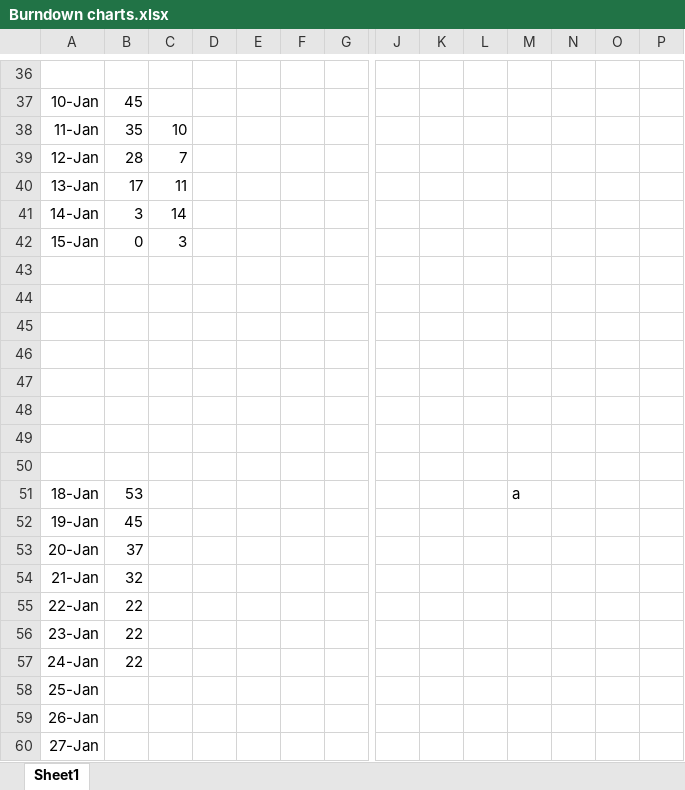
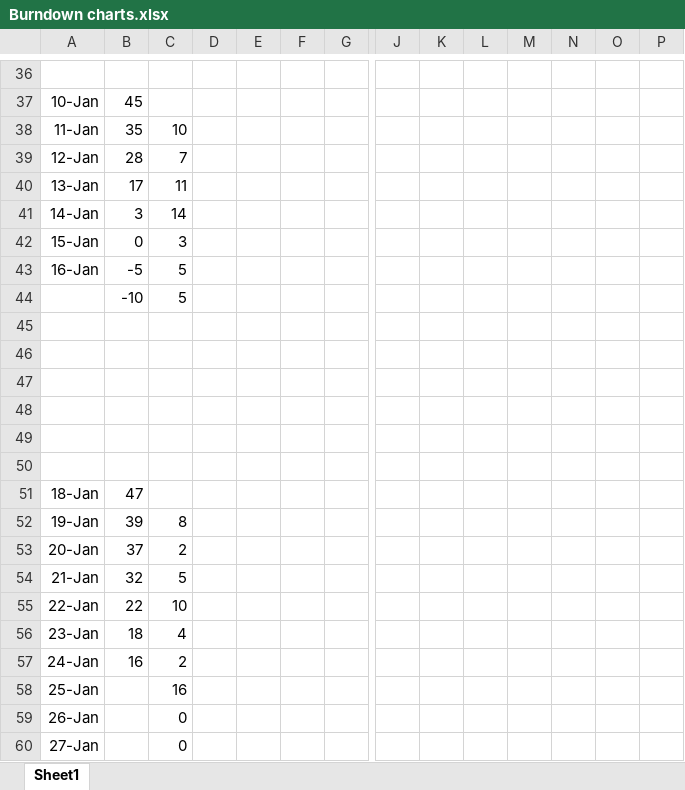
Before and after one commit to SoensJakob/Team-Project-Twister-2.0, an Excel workbook: Documents/Sprint Backlog/Burndown charts.xlsx, sheet Sheet1, drawn as a sheet; only a part is shown, gaps mark what is left out; values as stored, in another font and other column widths than the file's, no borders; charts and pictures not drawn; removed rows and columns are numbered as before the commit, all else as after; rows hold the shown columns only; the diff covers the shown part only; the diff names each change by its address in the sheet, - before the commit and + after, or states it on an @@ line.

```diff
--- a/Documents/Sprint Backlog/Burndown charts.xlsx (sheet Sheet1)
+++ b/Documents/Sprint Backlog/Burndown charts.xlsx (sheet Sheet1)
+row 43: 16-Jan | -5 | 5
+row 44:  | -10 | 5
-row 49: (empty)
-row 50: (empty)
-B51: 53
+B51: 47
-M51: a
+M51: (empty)
-B52: 45
+B52: 39
-C52: (empty)
+C52: 8
-C53: (empty)
+C53: 2
-C54: (empty)
+C54: 5
-C55: (empty)
+C55: 10
-B56: 22
+B56: 18
-C56: (empty)
+C56: 4
-B57: 22
+B57: 16
-C57: (empty)
+C57: 2
-C58: (empty)
+C58: 16
-C59:C60: (empty)
+C59:C60: 0
```
Also changed, not shown: 29 edited cells elsewhere in this sheet, charts or pictures, 8 other files.
